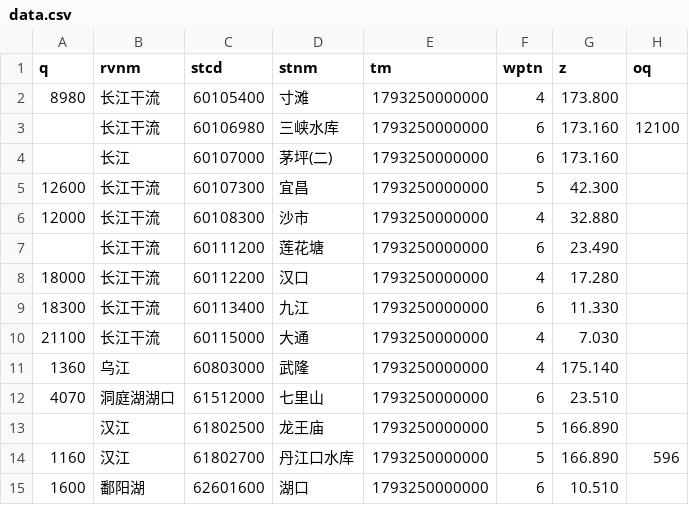
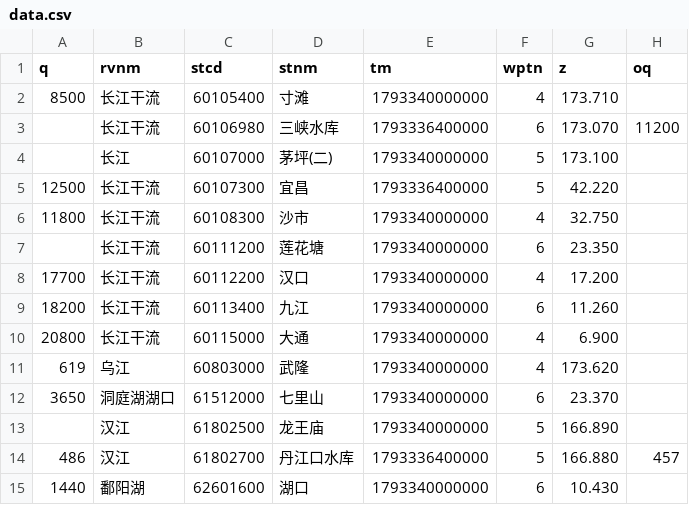
Before and after one commit to Dpasang/longriver-data, a CSV file: latest/data.csv, drawn as a sheet.

```diff
--- a/latest/data.csv
+++ b/latest/data.csv
@@ -1,15 +1,15 @@
 q,rvnm,stcd,stnm,tm,wptn,z,oq
-8980,长江干流,60105400,寸滩,1793250000000,4,173.800,
-,长江干流,60106980,三峡水库,1793250000000,6,173.160,12100
-,长江,60107000,茅坪(二),1793250000000,6,173.160,
-12600,长江干流,60107300,宜昌,1793250000000,5,42.300,
-12000,长江干流,60108300,沙市,1793250000000,4,32.880,
-,长江干流,60111200,莲花塘,1793250000000,6,23.490,
-18000,长江干流,60112200,汉口,1793250000000,4,17.280,
-18300,长江干流,60113400,九江,1793250000000,6,11.330,
-21100,长江干流,60115000,大通,1793250000000,4,7.030,
-1360,乌江,60803000,武隆,1793250000000,4,175.140,
-4070,洞庭湖湖口,61512000,七里山,1793250000000,6,23.510,
-,汉江,61802500,龙王庙,1793250000000,5,166.890,
-1160,汉江,61802700,丹江口水库,1793250000000,5,166.890,596
-1600,鄱阳湖,62601600,湖口,1793250000000,6,10.510,
+8500,长江干流,60105400,寸滩,1793340000000,4,173.710,
+,长江干流,60106980,三峡水库,1793336400000,6,173.070,11200
+,长江,60107000,茅坪(二),1793340000000,5,173.100,
+12500,长江干流,60107300,宜昌,1793336400000,5,42.220,
+11800,长江干流,60108300,沙市,1793340000000,4,32.750,
+,长江干流,60111200,莲花塘,1793340000000,6,23.350,
+17700,长江干流,60112200,汉口,1793340000000,4,17.200,
+18200,长江干流,60113400,九江,1793340000000,6,11.260,
+20800,长江干流,60115000,大通,1793340000000,4,6.900,
+619,乌江,60803000,武隆,1793340000000,4,173.620,
+3650,洞庭湖湖口,61512000,七里山,1793340000000,6,23.370,
+,汉江,61802500,龙王庙,1793340000000,5,166.890,
+486,汉江,61802700,丹江口水库,1793336400000,5,166.880,457
+1440,鄱阳湖,62601600,湖口,1793340000000,6,10.430,
```
Also changed, not shown: 6 other files.
